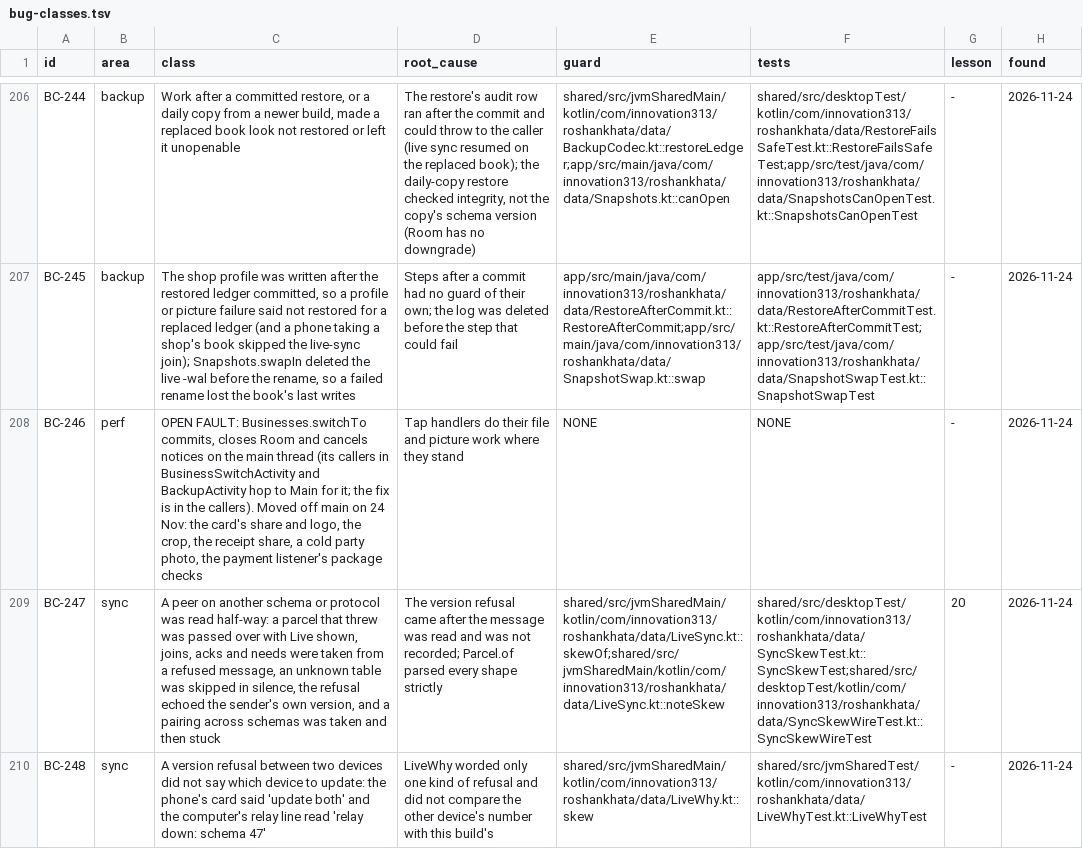
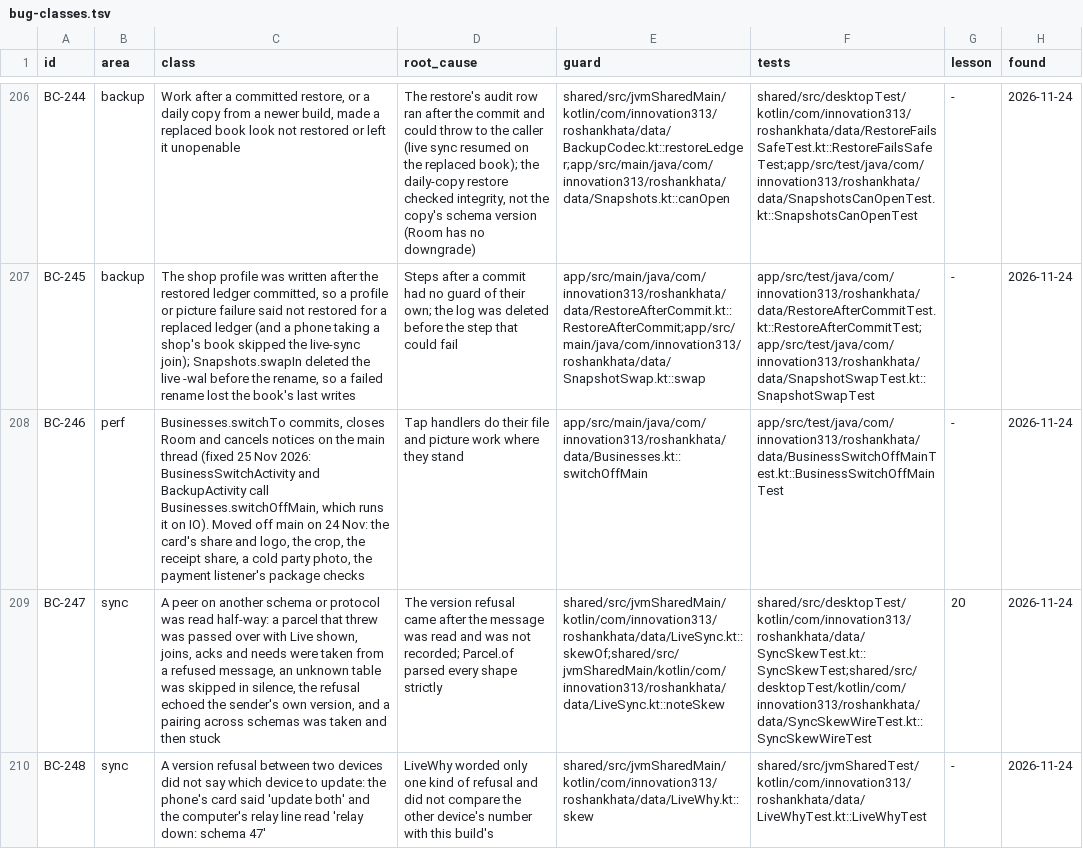
Before and after one commit to aliehtisham052-dotcom/RoshanKhata, a TSV file: docs/bug-classes.tsv, drawn as a sheet; only a part is shown, gaps mark what is left out; the diff covers the shown part only; the diff names each change by its address in the sheet, - before the commit and + after, or states it on an @@ line.

```diff
--- a/docs/bug-classes.tsv
+++ b/docs/bug-classes.tsv
-C208 (class): OPEN FAULT: Businesses.switchTo commits, closes Room and cancels notices on the main thread (its callers in BusinessSwitchActivity and BackupActivity hop to Main for it; the fix is in the callers). Moved off…
+C208 (class): Businesses.switchTo commits, closes Room and cancels notices on the main thread (fixed 25 Nov 2026: BusinessSwitchActivity and BackupActivity call Businesses.switchOffMain, which runs it on IO). Moved off…
-E208 (guard): NONE
+E208 (guard): app/src/main/java/com/innovation313/roshankhata/data/Businesses.kt::switchOffMain
-F208 (tests): NONE
+F208 (tests): app/src/test/java/com/innovation313/roshankhata/data/BusinessSwitchOffMainTest.kt::BusinessSwitchOffMainTest
```
Also changed, not shown: 8 edited cells elsewhere in this file, docs/data-flows.tsv, docs/work-status.tsv, 10 other files.
